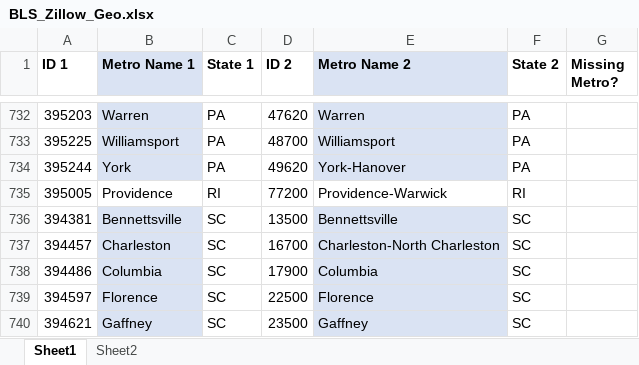
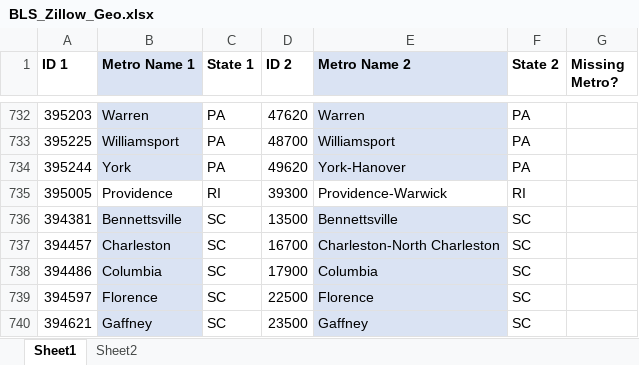
Before and after one commit to jtoh89/SO_reportdata_updater, an Excel workbook: geomapper/BLS_Zillow_Geo.xlsx, sheet Sheet1, drawn as a sheet; only a part is shown, gaps mark what is left out; values as stored, in another font and other column widths than the file's, no borders; the diff covers the shown part only; the diff names each change by its address in the sheet, - before the commit and + after, or states it on an @@ line.

```diff
--- a/geomapper/BLS_Zillow_Geo.xlsx (sheet Sheet1)
+++ b/geomapper/BLS_Zillow_Geo.xlsx (sheet Sheet1)
-D735 (ID 2): 77200
+D735 (ID 2): 39300
```
Also changed, not shown: 26 edited cells and cell formats elsewhere in this sheet, unemployment_parser/Geo names.xlsx, 7 other files.
